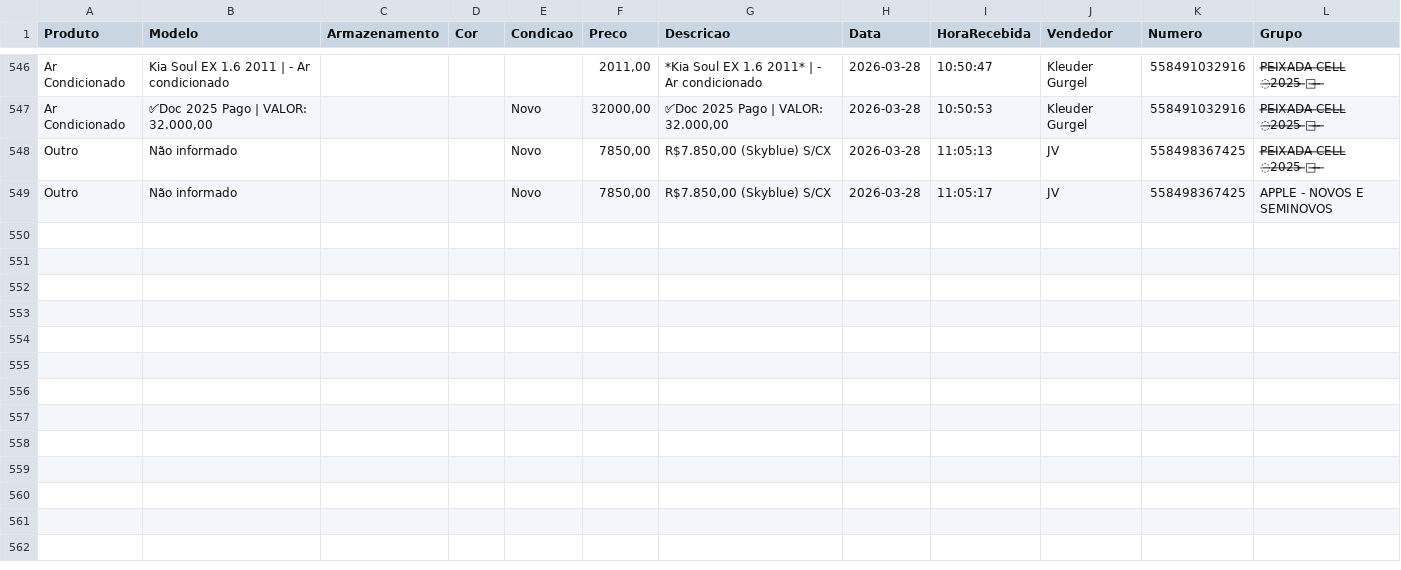
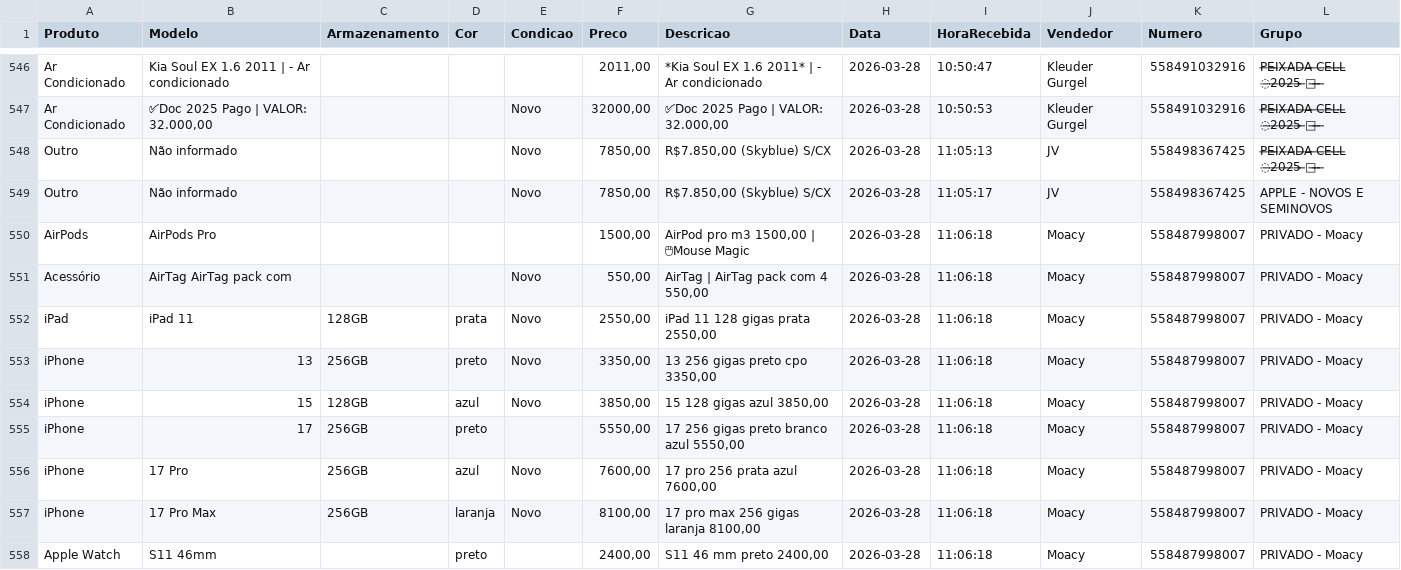
Before and after one commit to informark/Repository-name-relatorio-informark, a CSV file: preco_dia.csv, drawn as a sheet; only a part is shown, gaps mark what is left out; the diff names each change by its address in the sheet, - before the commit and + after, or states it on an @@ line.

```diff
--- a/preco_dia.csv
+++ b/preco_dia.csv
+row 550: AirPods | AirPods Pro |  |  |  | 1500,00 | AirPod pro m3 1500,00 | 🖱Mouse Magic | 2026-03-28 | 11:06:18 | Moacy | 558487998007 | PRIVADO - Moacy
+row 551: Acessório | AirTag AirTag pack com |  |  | Novo | 550,00 | AirTag | AirTag pack com 4 550,00 | 2026-03-28 | 11:06:18 | Moacy | 558487998007 | PRIVADO - Moacy
+row 552: iPad | iPad 11 | 128GB | prata | Novo | 2550,00 | iPad 11 128 gigas prata 2550,00 | 2026-03-28 | 11:06:18 | Moacy | 558487998007 | PRIVADO - Moacy
+row 553: iPhone | 13 | 256GB | preto | Novo | 3350,00 | 13 256 gigas preto cpo 3350,00 | 2026-03-28 | 11:06:18 | Moacy | 558487998007 | PRIVADO - Moacy
+row 554: iPhone | 15 | 128GB | azul | Novo | 3850,00 | 15 128 gigas azul 3850,00 | 2026-03-28 | 11:06:18 | Moacy | 558487998007 | PRIVADO - Moacy
+row 555: iPhone | 17 | 256GB | preto |  | 5550,00 | 17 256 gigas preto branco azul 5550,00 | 2026-03-28 | 11:06:18 | Moacy | 558487998007 | PRIVADO - Moacy
+row 556: iPhone | 17 Pro | 256GB | azul | Novo | 7600,00 | 17 pro 256 prata azul 7600,00 | 2026-03-28 | 11:06:18 | Moacy | 558487998007 | PRIVADO - Moacy
+row 557: iPhone | 17 Pro Max | 256GB | laranja | Novo | 8100,00 | 17 pro max 256 gigas laranja 8100,00 | 2026-03-28 | 11:06:18 | Moacy | 558487998007 | PRIVADO - Moacy
+row 558: Apple Watch | S11 46mm |  | preto |  | 2400,00 | S11 46 mm preto 2400,00 | 2026-03-28 | 11:06:18 | Moacy | 558487998007 | PRIVADO - Moacy
```
Also changed, not shown: 1 other file.
